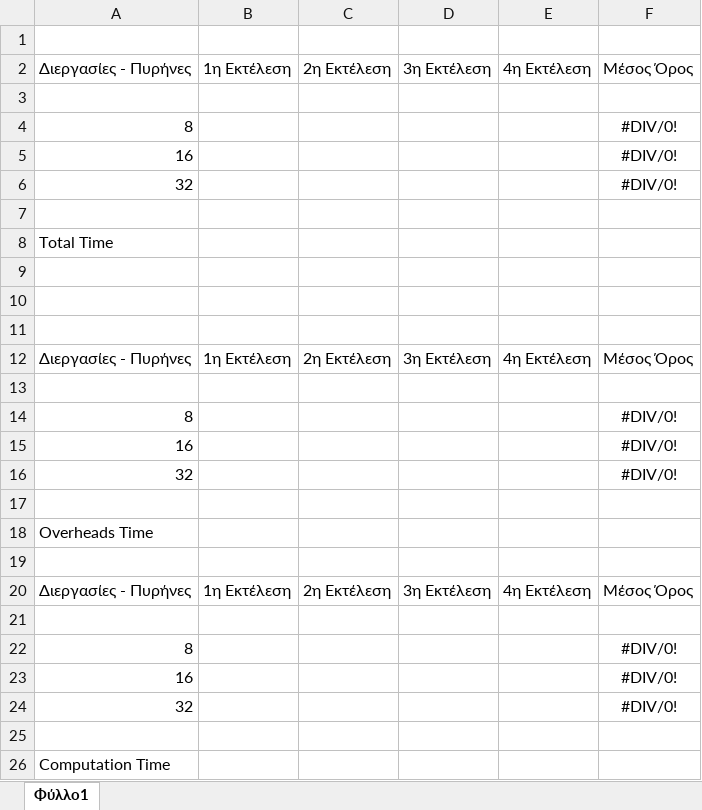
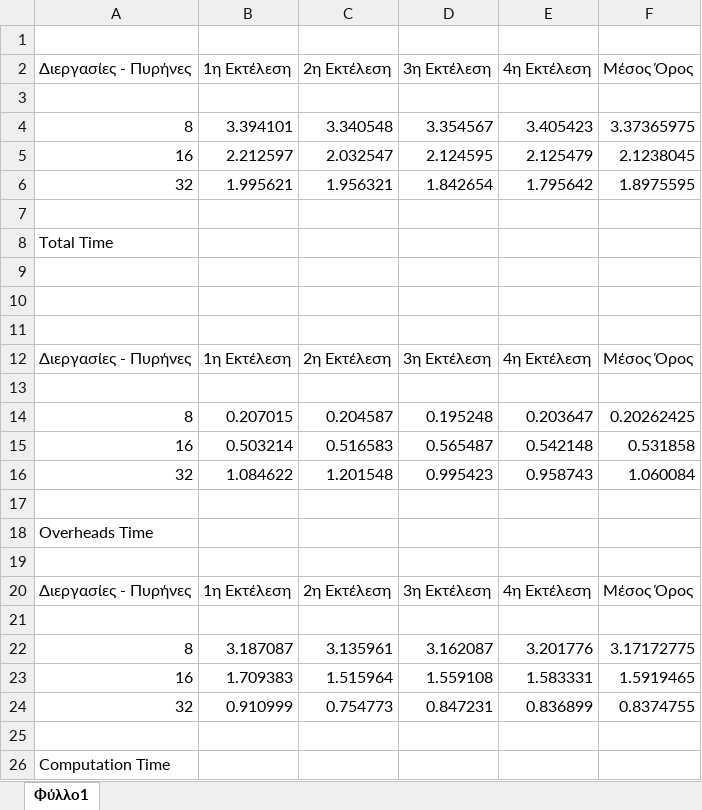
Before and after one commit to GeoKrom/UoI-Parallel-Systems-and-Programming-course, an Excel workbook: Exercise-3/Ex1/Gaussian_Blur_MPI.xlsx, sheet Φύλλο1, drawn as a sheet; values as stored, in another font and other column widths than the file's, no borders; charts and pictures not drawn; removed rows and columns are numbered as before the commit, all else as after; the diff names each change by its address in the sheet, - before the commit and + after, or states it on an @@ line.

```diff
--- a/Exercise-3/Ex1/Gaussian_Blur_MPI.xlsx (sheet Φύλλο1)
+++ b/Exercise-3/Ex1/Gaussian_Blur_MPI.xlsx (sheet Φύλλο1)
-row 4: 8 |  |  |  |  | #DIV/0!
-row 5: 16 |  |  |  |  | #DIV/0!
-row 6: 32 |  |  |  |  | #DIV/0!
+row 4: 8 | 3.394101 | 3.340548 | 3.354567 | 3.405423 | 3.37365975
+row 5: 16 | 2.212597 | 2.032547 | 2.124595 | 2.125479 | 2.1238045
+row 6: 32 | 1.995621 | 1.956321 | 1.842654 | 1.795642 | 1.8975595
-row 14: 8 |  |  |  |  | #DIV/0!
-row 15: 16 |  |  |  |  | #DIV/0!
-row 16: 32 |  |  |  |  | #DIV/0!
+row 14: 8 | 0.207015 | 0.204587 | 0.195248 | 0.203647 | 0.20262425
+row 15: 16 | 0.503214 | 0.516583 | 0.565487 | 0.542148 | 0.531858
+row 16: 32 | 1.084622 | 1.201548 | 0.995423 | 0.958743 | 1.060084
-row 22: 8 |  |  |  |  | #DIV/0!
-row 23: 16 |  |  |  |  | #DIV/0!
-row 24: 32 |  |  |  |  | #DIV/0!
+row 22: 8 | 3.187087 | 3.135961 | 3.162087 | 3.201776 | 3.17172775
+row 23: 16 | 1.709383 | 1.515964 | 1.559108 | 1.583331 | 1.5919465
+row 24: 32 | 0.910999 | 0.754773 | 0.847231 | 0.836899 | 0.8374755
```
Also changed, not shown: charts or pictures, 1 other file.
